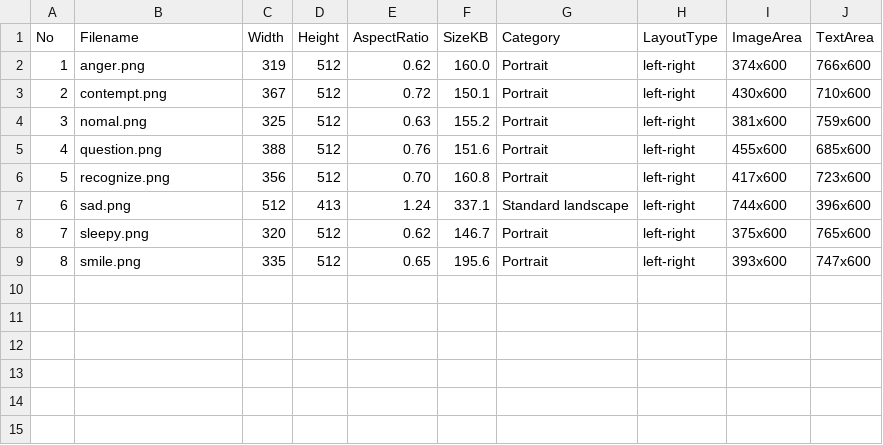
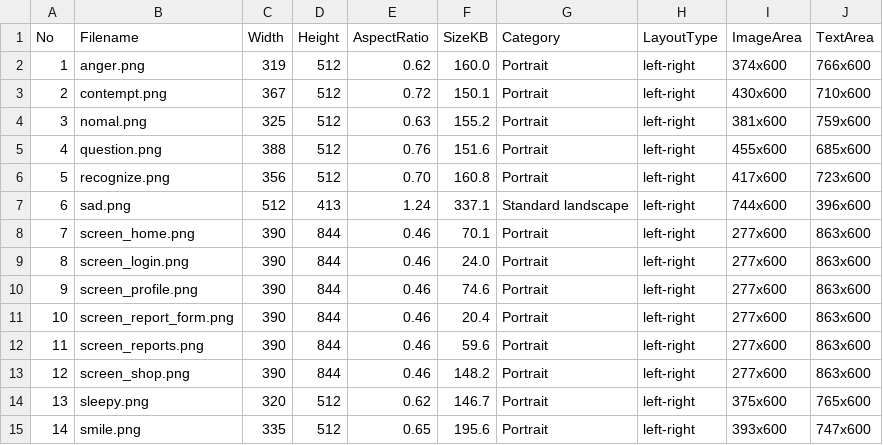
Before and after one commit to ravenkim/sundry_study, a CSV file: ppt_master/projects/ecoreport_ppt169_20260524/image_analysis.csv, drawn as a sheet; addresses are those after the commit; the diff names each change by its address in the sheet, - before the commit and + after, or states it on an @@ line.

```diff
--- a/ppt_master/projects/ecoreport_ppt169_20260524/image_analysis.csv
+++ b/ppt_master/projects/ecoreport_ppt169_20260524/image_analysis.csv
+row 8: 7 | screen_home.png | 390 | 844 | 0.46 | 70.1 | Portrait | left-right | 277x600 | 863x600
+row 9: 8 | screen_login.png | 390 | 844 | 0.46 | 24.0 | Portrait | left-right | 277x600 | 863x600
+row 10: 9 | screen_profile.png | 390 | 844 | 0.46 | 74.6 | Portrait | left-right | 277x600 | 863x600
+row 11: 10 | screen_report_form.png | 390 | 844 | 0.46 | 20.4 | Portrait | left-right | 277x600 | 863x600
+row 12: 11 | screen_reports.png | 390 | 844 | 0.46 | 59.6 | Portrait | left-right | 277x600 | 863x600
+row 13: 12 | screen_shop.png | 390 | 844 | 0.46 | 148.2 | Portrait | left-right | 277x600 | 863x600
@@ column A (No) renumbered from row 14 down @@
```
Also changed, not shown: 7 other files.
